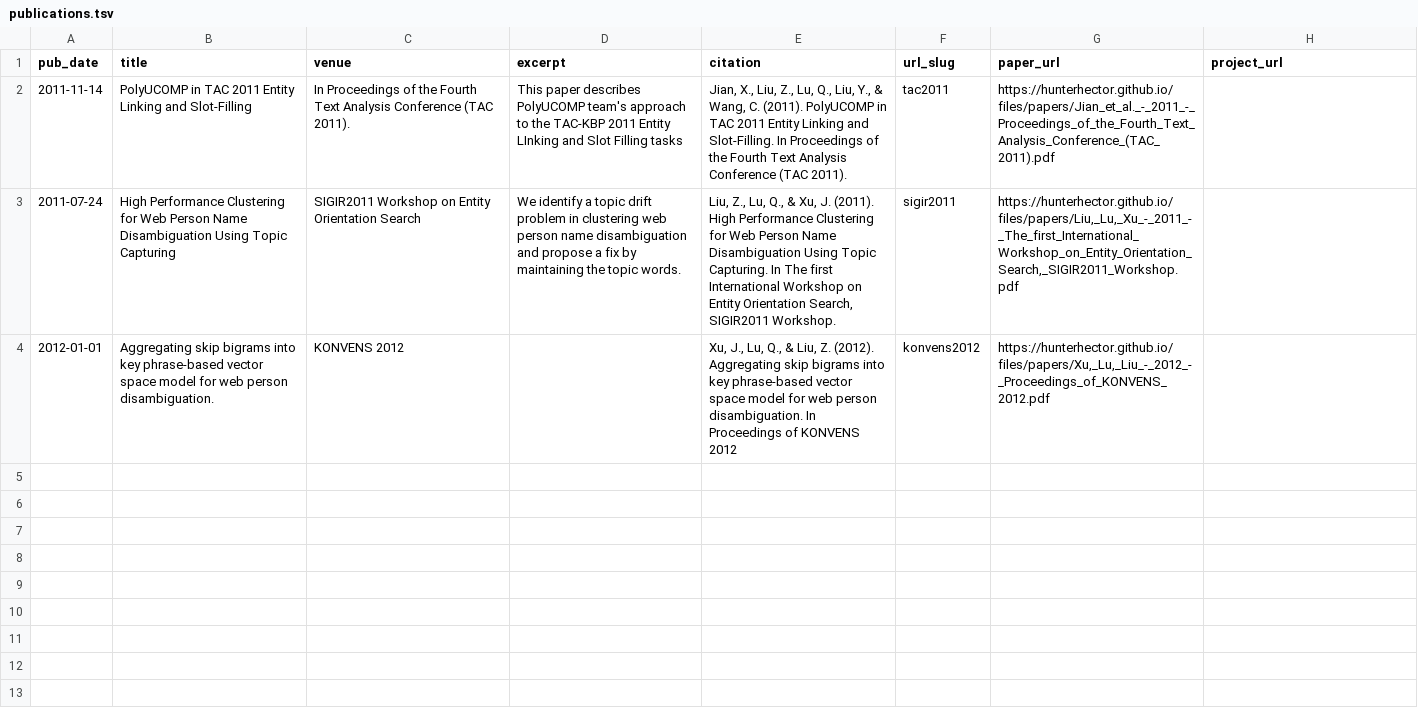
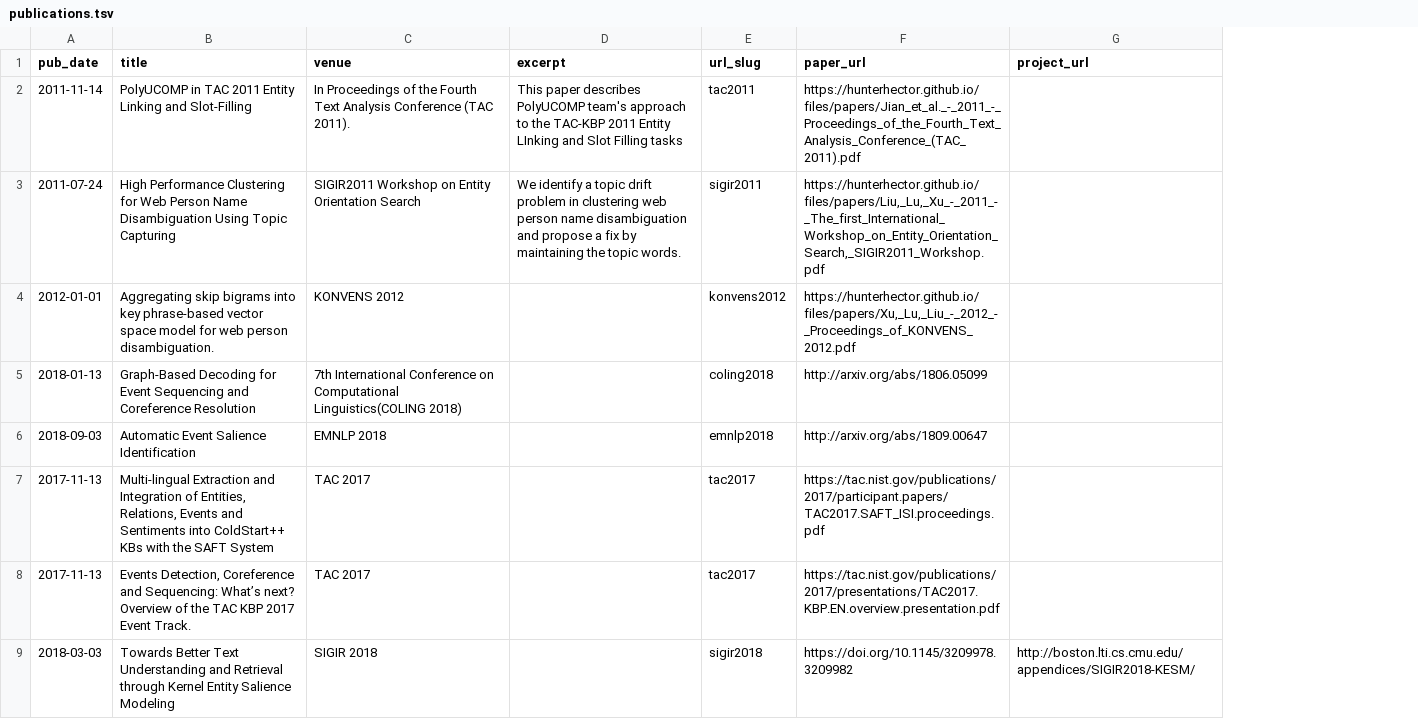
Before and after one commit to hunterhector/hunterhector.github.io, a TSV file: markdown_generator/publications.tsv, drawn as a sheet; removed rows and columns are numbered as before the commit, all else as after; the diff names each change by its address in the sheet, - before the commit and + after, or states it on an @@ line.

```diff
--- a/markdown_generator/publications.tsv
+++ b/markdown_generator/publications.tsv
-column E (citation), rows 2-4: Jian, X., Liu, Z., Lu, Q., Liu, Y., & Wang, C. (2011). PolyUCOMP in TAC 2011 Entity Linking and Slot-Filling. In Proceedings of the Fourth Text Analysis Conference (TAC 2011). | Liu, Z., Lu, Q., & Xu, J. (2011). High Performance Clustering for Web Person Name Disambiguation Using Topic Capturing. In The first International Workshop on Entity Orientation Search, SIGIR2011 Workshop. | Xu, J., Lu, Q., & Liu, Z. (2012). Aggregating skip bigrams into key phrase-based vector space model for web person disambiguation. In Proceedings of KONVENS 2012
+row 5: 2018-01-13 | Graph-Based Decoding for Event Sequencing and Coreference Resolution | 7th International Conference on Computational Linguistics(COLING 2018) |  | coling2018 | http://arxiv.org/abs/1806.05099
+row 6: 2018-09-03 | Automatic Event Salience Identification | EMNLP 2018 |  | emnlp2018 | http://arxiv.org/abs/1809.00647
+row 7: 2017-11-13 | Multi-lingual Extraction and Integration of Entities, Relations, Events and Sentiments into ColdStart++ KBs with the SAFT System | TAC 2017 |  | tac2017 | https://tac.nist.gov/publications/2017/participant.papers/TAC2017.SAFT_ISI.proceedings.pdf
+row 8: 2017-11-13 | Events Detection, Coreference and Sequencing: What’s next? Overview of the TAC KBP 2017 Event Track. | TAC 2017 |  | tac2017 | https://tac.nist.gov/publications/2017/presentations/TAC2017.KBP.EN.overview.presentation.pdf
+row 9: 2018-03-03 | Towards Better Text Understanding and Retrieval through Kernel Entity Salience Modeling | SIGIR 2018 |  | sigir2018 | https://doi.org/10.1145/3209978.3209982 | http://boston.lti.cs.cmu.edu/appendices/SIGIR2018-KESM/
```
Also changed, not shown: 8 other files.
